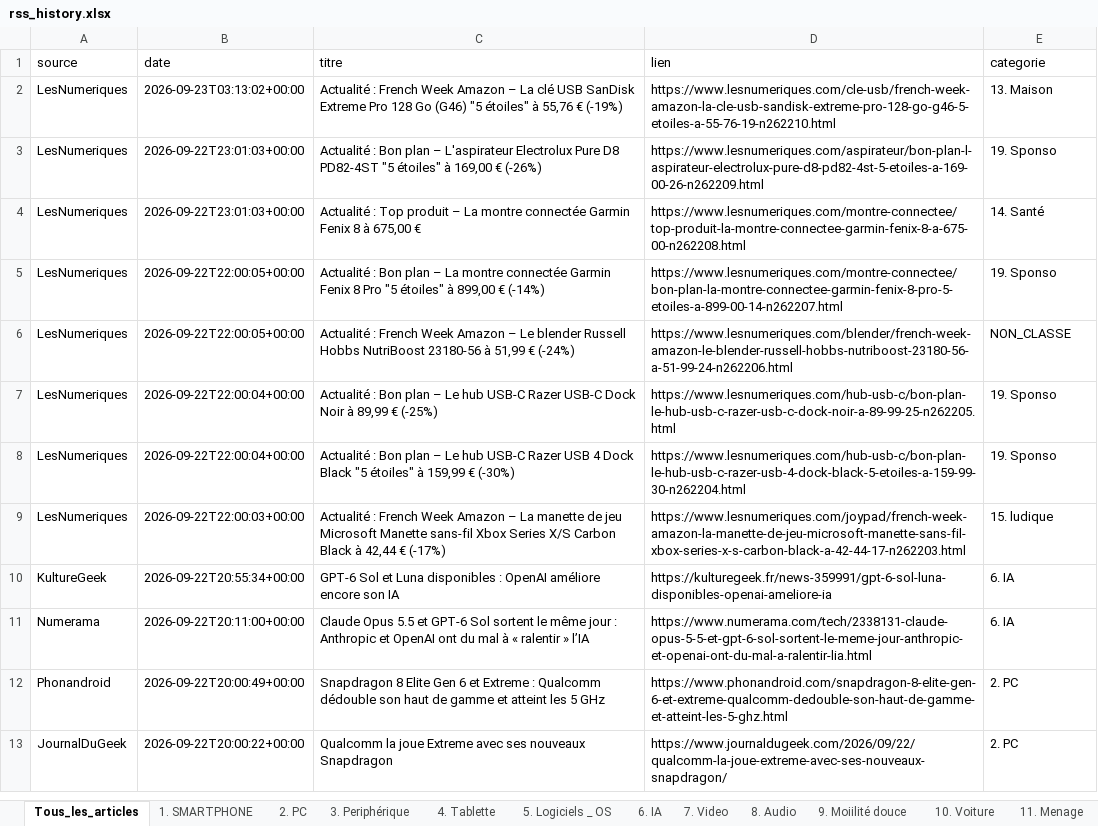
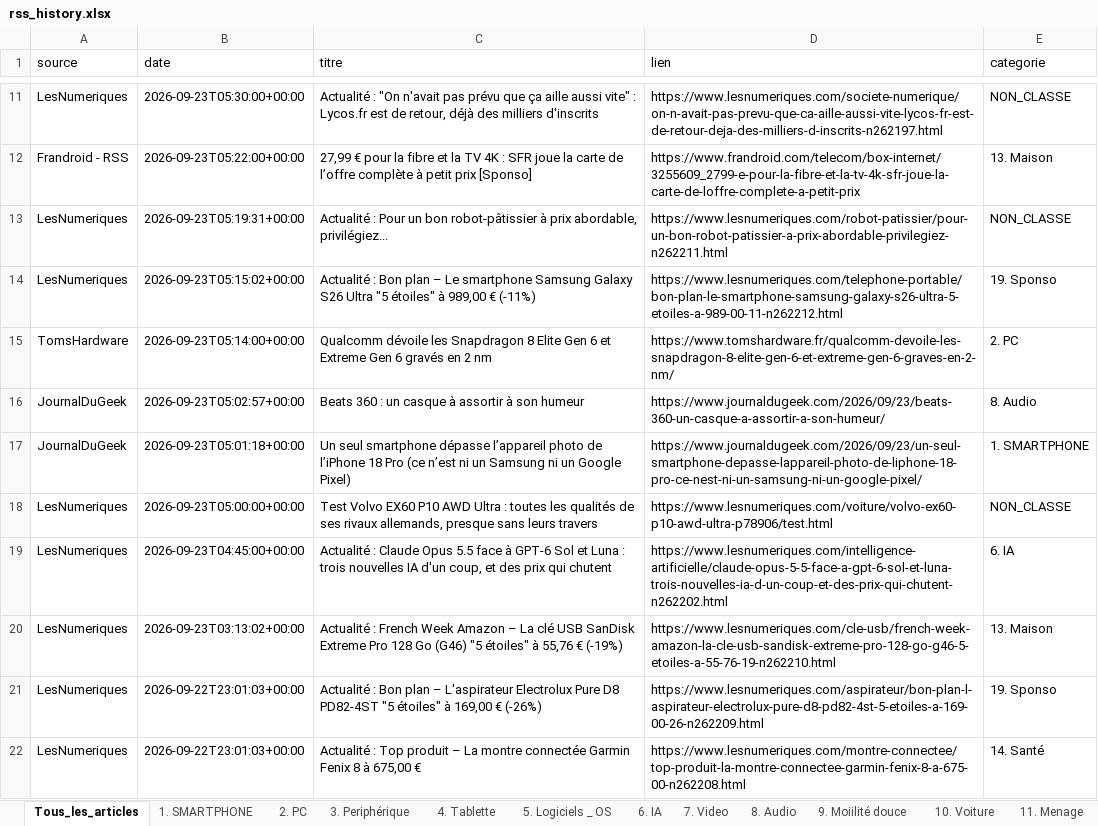
Before and after one commit to djhadef-star/rss-categories, an Excel workbook: output/rss_history.xlsx, sheet Tous_les_articles, drawn as a sheet; only a part is shown, gaps mark what is left out; the shorter side is filled out with more unchanged rows; values as stored, in another font and other column widths than the file's, no borders; the diff covers the shown part only; the diff names each change by its address in the sheet, - before the commit and + after, or states it on an @@ line.

```diff
--- a/output/rss_history.xlsx (sheet Tous_les_articles)
+++ b/output/rss_history.xlsx (sheet Tous_les_articles)
+row 11: LesNumeriques | 2026-09-23T05:30:00+00:00 | Actualité : "On n'avait pas prévu que ça aille aussi vite" : Lycos.fr est de retour, déjà des milliers d'inscrits | https://www.lesnumeriques.com/societe-numerique/on-n-avait-pas-prevu-que-ca-aille-aussi-vite-lycos-fr-est-de-retour-deja-des-milliers-d-inscrits-n262197.html | NON_CLASSE
+row 12: Frandroid - RSS | 2026-09-23T05:22:00+00:00 | 27,99 € pour la fibre et la TV 4K : SFR joue la carte de l’offre complète à petit prix [Sponso] | https://www.frandroid.com/telecom/box-internet/3255609_2799-e-pour-la-fibre-et-la-tv-4k-sfr-joue-la-carte-de-loffre-complete-a-petit-prix | 13. Maison
+row 13: LesNumeriques | 2026-09-23T05:19:31+00:00 | Actualité : Pour un bon robot-pâtissier à prix abordable, privilégiez... | https://www.lesnumeriques.com/robot-patissier/pour-un-bon-robot-patissier-a-prix-abordable-privilegiez-n262211.html | NON_CLASSE
+row 14: LesNumeriques | 2026-09-23T05:15:02+00:00 | Actualité : Bon plan – Le smartphone Samsung Galaxy S26 Ultra "5 étoiles" à 989,00 € (-11%) | https://www.lesnumeriques.com/telephone-portable/bon-plan-le-smartphone-samsung-galaxy-s26-ultra-5-etoiles-a-989-00-11-n262212.html | 19. Sponso
+row 15: TomsHardware | 2026-09-23T05:14:00+00:00 | Qualcomm dévoile les Snapdragon 8 Elite Gen 6 et Extreme Gen 6 gravés en 2 nm | https://www.tomshardware.fr/qualcomm-devoile-les-snapdragon-8-elite-gen-6-et-extreme-gen-6-graves-en-2-nm/ | 2. PC
+row 16: JournalDuGeek | 2026-09-23T05:02:57+00:00 | Beats 360 : un casque à assortir à son humeur | https://www.journaldugeek.com/2026/09/23/beats-360-un-casque-a-assortir-a-son-humeur/ | 8. Audio
+row 17: JournalDuGeek | 2026-09-23T05:01:18+00:00 | Un seul smartphone dépasse l’appareil photo de l’iPhone 18 Pro (ce n’est ni un Samsung ni un Google Pixel) | https://www.journaldugeek.com/2026/09/23/un-seul-smartphone-depasse-lappareil-photo-de-liphone-18-pro-ce-nest-ni-un-samsung-ni-un-google-pixel/ | 1. SMARTPHONE
+row 18: LesNumeriques | 2026-09-23T05:00:00+00:00 | Test Volvo EX60 P10 AWD Ultra : toutes les qualités de ses rivaux allemands, presque sans leurs travers | https://www.lesnumeriques.com/voiture/volvo-ex60-p10-awd-ultra-p78906/test.html | NON_CLASSE
+row 19: LesNumeriques | 2026-09-23T04:45:00+00:00 | Actualité : Claude Opus 5.5 face à GPT-6 Sol et Luna : trois nouvelles IA d'un coup, et des prix qui chutent | https://www.lesnumeriques.com/intelligence-artificielle/claude-opus-5-5-face-a-gpt-6-sol-et-luna-trois-nouvelles-ia-d-un-coup-et-des-prix-qui-chutent-n262202.html | 6. IA
```
Also changed, not shown: 9 added rows elsewhere in this sheet, sheet NON_CLASSE, sheet 6. IA, sheet 1. SMARTPHONE, sheet 2. PC, sheet 15. ludique, sheet 19. Sponso, 2 more sheets, output/rss_history_2.xlsx, 2 other files.
